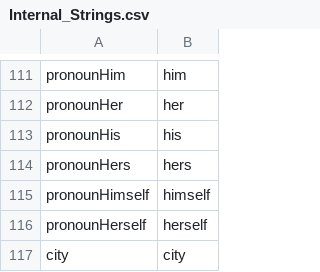
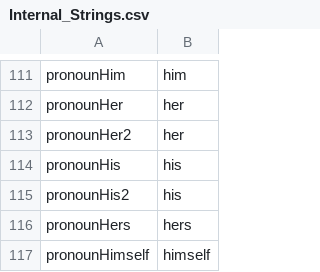
Before and after one commit to Interkarma/daggerfall-unity, a CSV file: Assets/StreamingAssets/Text/Master Localization CSV Files/Internal_Strings.csv, drawn as a sheet; only a part is shown, gaps mark what is left out; the shorter side is filled out with more unchanged rows.

Commit message:
Added pronounHis2/pronounHer2

```diff
--- a/Assets/StreamingAssets/Text/Master Localization CSV Files/Internal_Strings.csv
+++ b/Assets/StreamingAssets/Text/Master Localization CSV Files/Internal_Strings.csv
@@ -150,3 +150,5 @@ pronounHim,him
 pronounHer,her
+pronounHer2,her
 pronounHis,his
+pronounHis2,his
 pronounHers,hers
```
Also changed, not shown: 5 other files.
